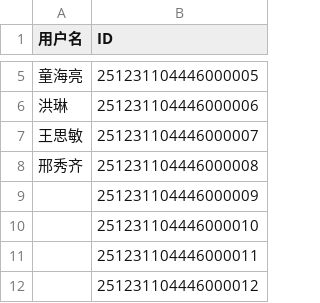
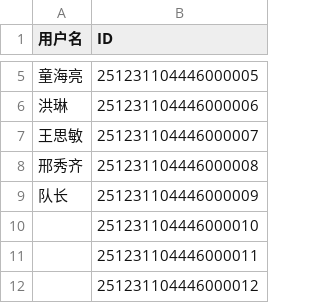
Before and after one commit to uckkk/ArtAssetNamingConfig, a CSV file: useID.csv, drawn as a sheet; only a part is shown, gaps mark what is left out.

Commit message:
Update useID.csv with new user entries
Added new entries and corrected formatting in useID.csv.

```diff
--- a/useID.csv
+++ b/useID.csv
@@ -8,3 +8,3 @@
 邢秀齐,251231104446000008,
-,251231104446000009,
+队长,251231104446000009,
 ,251231104446000010,
```
